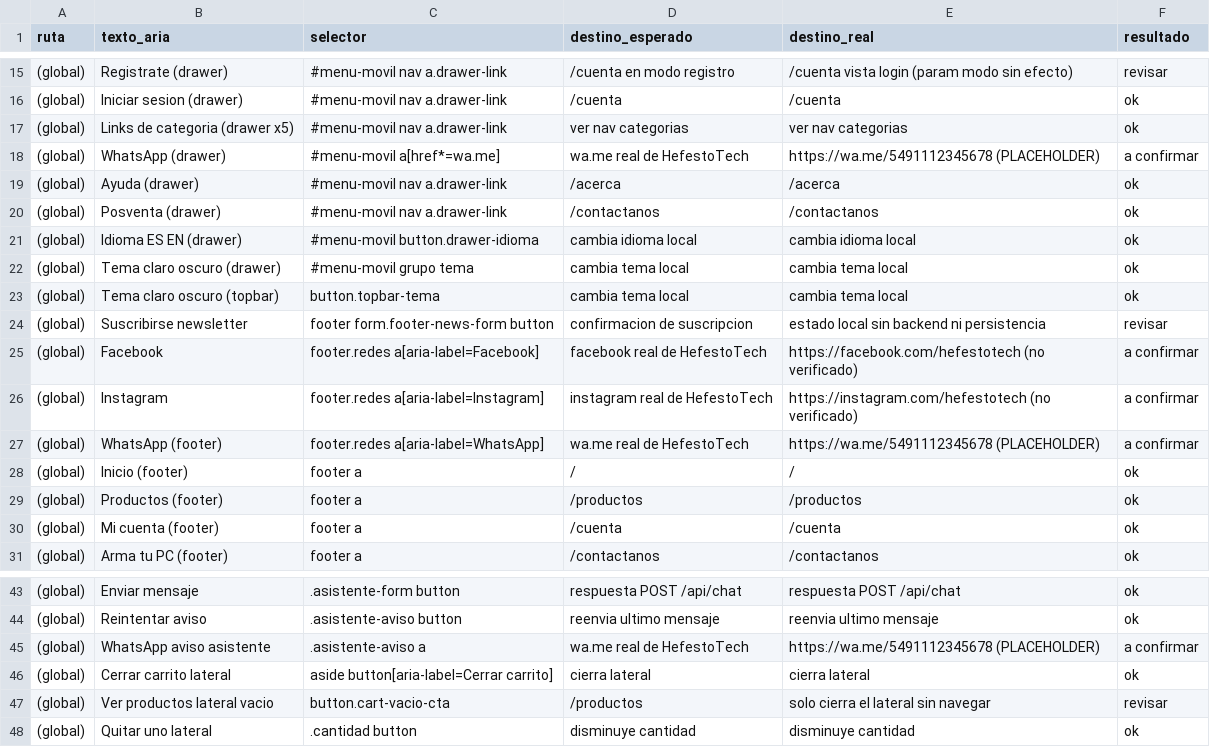
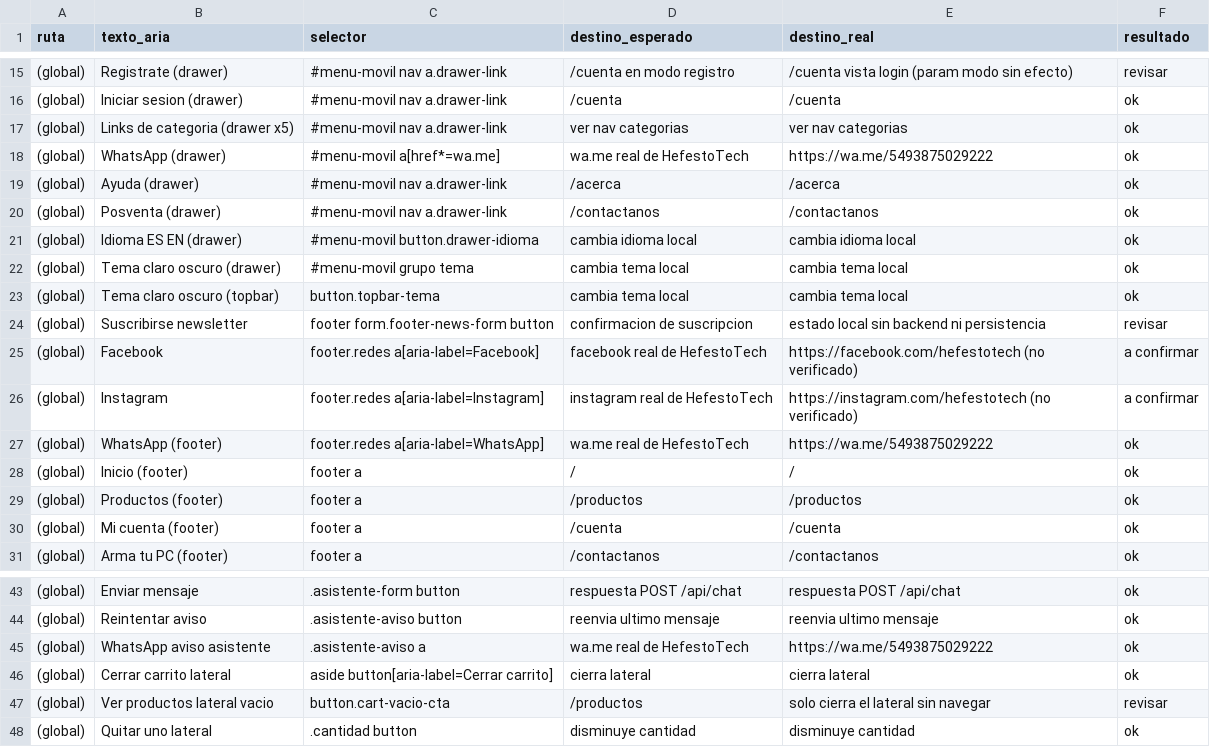
Before and after one commit to IsaiasDc2/hefestotech, a CSV file: qa/interactivos.csv, drawn as a sheet; only a part is shown, gaps mark what is left out.

Commit message:
fix: usar el WhatsApp real de la tienda (+54 9 387 502-9222)
- constants/whatsapp.js: numero 5493875029222 y flag de "a confirmar" en false.
- Todos los enlaces (header, footer, contacto, producto, transferencia,
  asistente, reclamos y admin) salen de esa constante.
- Se quitan los avisos de "numero a confirmar" y se actualizan QA y docs.
- Test del formato wa.me y de la codificacion del mensaje.

Tests: front 155.

```diff
--- a/qa/interactivos.csv
+++ b/qa/interactivos.csv
@@ -17,3 +17,3 @@ ruta,texto_aria,selector,destino_esperado,destino_real,resultado
 (global),Links de categoria (drawer x5),#menu-movil nav a.drawer-link,ver nav categorias,ver nav categorias,ok
-(global),WhatsApp (drawer),#menu-movil a[href*=wa.me],wa.me real de HefestoTech,https://wa.me/5491112345678 (PLACEHOLDER),a confirmar
+(global),WhatsApp (drawer),#menu-movil a[href*=wa.me],wa.me real de HefestoTech,https://wa.me/5493875029222,ok
 (global),Ayuda (drawer),#menu-movil nav a.drawer-link,/acerca,/acerca,ok
@@ -26,3 +26,3 @@ ruta,texto_aria,selector,destino_esperado,destino_real,resultado
 (global),Instagram,footer.redes a[aria-label=Instagram],instagram real de HefestoTech,https://instagram.com/hefestotech (no verificado),a confirmar
-(global),WhatsApp (footer),footer.redes a[aria-label=WhatsApp],wa.me real de HefestoTech,https://wa.me/5491112345678 (PLACEHOLDER),a confirmar
+(global),WhatsApp (footer),footer.redes a[aria-label=WhatsApp],wa.me real de HefestoTech,https://wa.me/5493875029222,ok
 (global),Inicio (footer),footer a,/ ,/,ok
@@ -44,3 +44,3 @@ ruta,texto_aria,selector,destino_esperado,destino_real,resultado
 (global),Reintentar aviso,.asistente-aviso button,reenvia ultimo mensaje,reenvia ultimo mensaje,ok
-(global),WhatsApp aviso asistente,.asistente-aviso a,wa.me real de HefestoTech,https://wa.me/5491112345678 (PLACEHOLDER),a confirmar
+(global),WhatsApp aviso asistente,.asistente-aviso a,wa.me real de HefestoTech,https://wa.me/5493875029222,ok
 (global),Cerrar carrito lateral,aside button[aria-label=Cerrar carrito],cierra lateral,cierra lateral,ok
```
Also changed, not shown: 6 other files.
